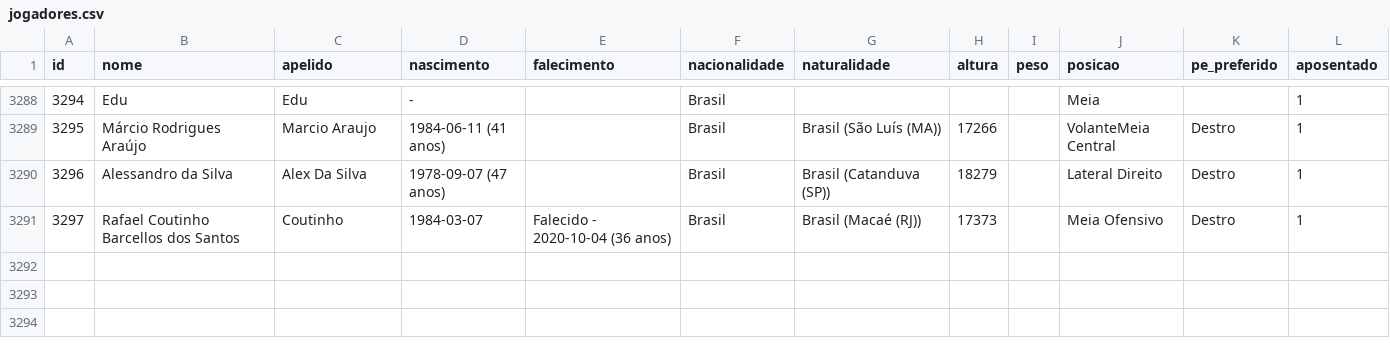
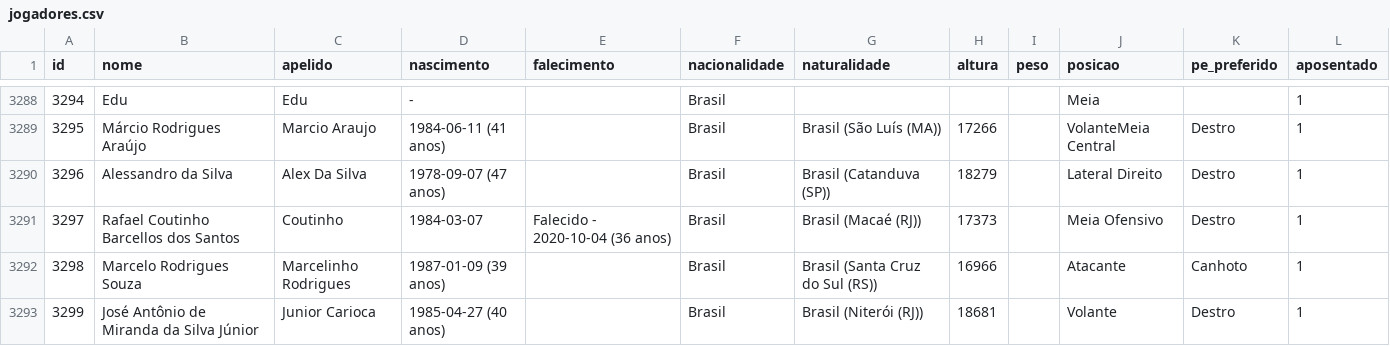
Before and after one commit to shinzatokazuya/kamusari, a CSV file: novo_bd1971_robusto/output_csvs/jogadores.csv, drawn as a sheet; only a part is shown, gaps mark what is left out.

```diff
--- a/novo_bd1971_robusto/output_csvs/jogadores.csv
+++ b/novo_bd1971_robusto/output_csvs/jogadores.csv
@@ -3291 +3291,3 @@ id,nome,apelido,nascimento,falecimento,nacionalidade,naturalidade,altura,peso,po
 3297,Rafael Coutinho Barcellos dos Santos,Coutinho,1984-03-07,Falecido - 2020-10-04 (36 anos),Brasil,Brasil (Macaé (RJ)),17373,,Meia Ofensivo,Destro,1
+3298,Marcelo Rodrigues Souza,Marcelinho Rodrigues,1987-01-09 (39 anos),,Brasil,Brasil (Santa Cruz do Sul (RS)),16966,,Atacante,Canhoto,1
+3299,José Antônio de Miranda da Silva Júnior,Junior Carioca,1985-04-27 (40 anos),,Brasil,Brasil (Niterói (RJ)),18681,,Volante,Destro,1
```
Also changed, not shown: novo_bd1971_robusto/output_csvs/arbitros_em_partida.csv, novo_bd1971_robusto/output_csvs/eventos_partida.csv, 4 other files.
